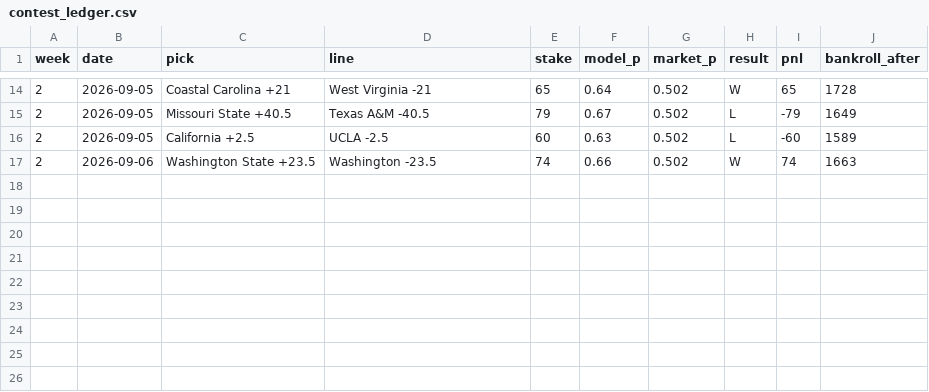
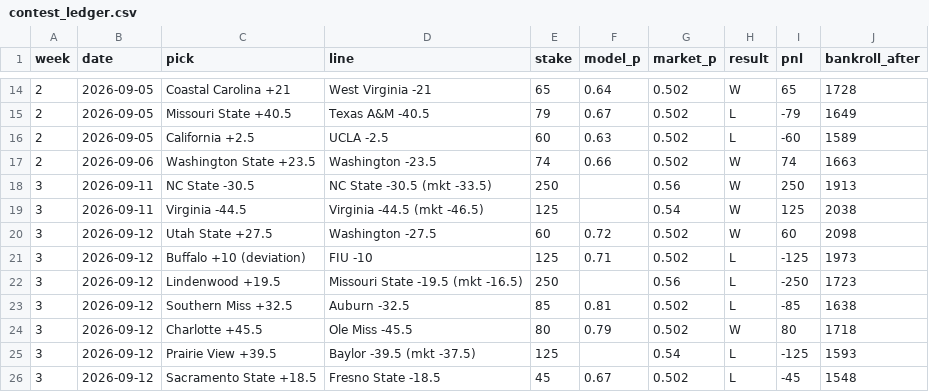
Before and after one commit to lucasalvarezflorida-lab/ncaa-fbs-analytics, a CSV file: contest_ledger.csv, drawn as a sheet; only a part is shown, gaps mark what is left out.

```diff
--- a/contest_ledger.csv
+++ b/contest_ledger.csv
@@ -17 +17,10 @@ week,date,pick,line,stake,model_p,market_p,result,pnl,bankroll_after
 2,2026-09-06,Washington State +23.5,Washington -23.5,74,0.66,0.502,W,74,1663
+3,2026-09-11,NC State -30.5,NC State -30.5 (mkt -33.5),250,,0.56,W,250,1913
+3,2026-09-11,Virginia -44.5,Virginia -44.5 (mkt -46.5),125,,0.54,W,125,2038
+3,2026-09-12,Utah State +27.5,Washington -27.5,60,0.72,0.502,W,60,2098
+3,2026-09-12,Buffalo +10 (deviation),FIU -10,125,0.71,0.502,L,-125,1973
+3,2026-09-12,Lindenwood +19.5,Missouri State -19.5 (mkt -16.5),250,,0.56,L,-250,1723
+3,2026-09-12,Southern Miss +32.5,Auburn -32.5,85,0.81,0.502,L,-85,1638
+3,2026-09-12,Charlotte +45.5,Ole Miss -45.5,80,0.79,0.502,W,80,1718
+3,2026-09-12,Prairie View +39.5,Baylor -39.5 (mkt -37.5),125,,0.54,L,-125,1593
+3,2026-09-12,Sacramento State +18.5,Fresno State -18.5,45,0.67,0.502,L,-45,1548
```
